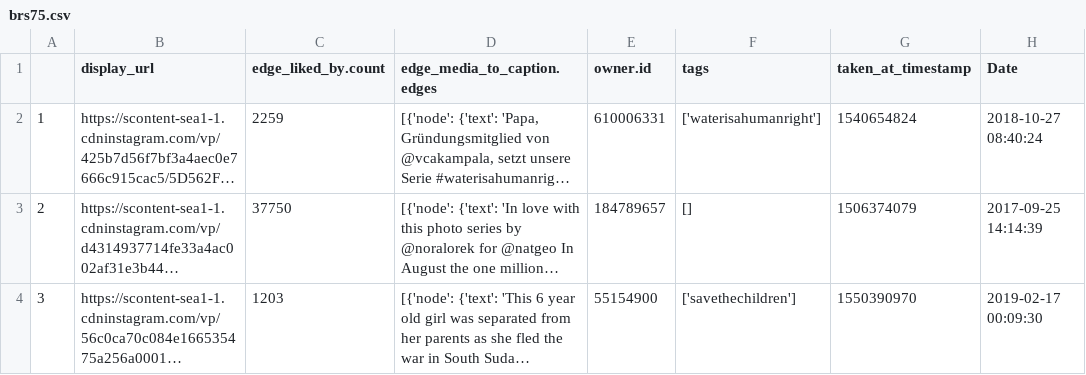
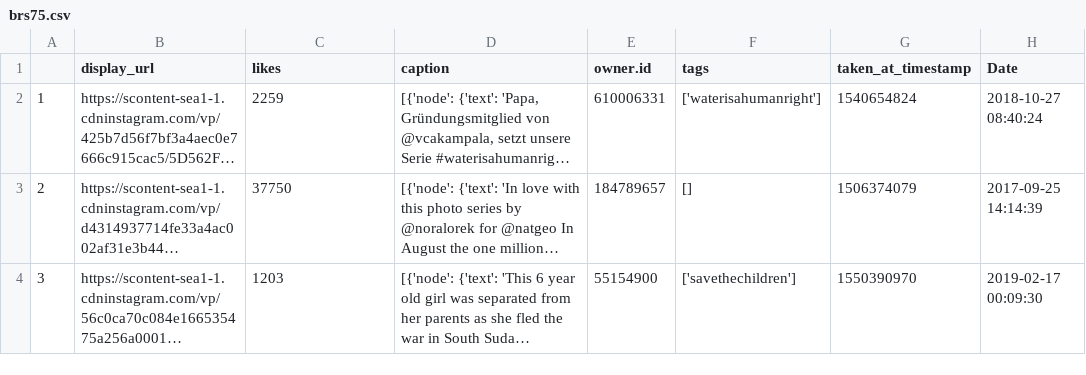
Before and after one commit to loweas/bidibidi, a CSV file: assets/brs75.csv, drawn as a sheet; only a part is shown; long unchanged cells end in …; the diff names each change by its address in the sheet, - before the commit and + after, or states it on an @@ line.

```diff
--- a/assets/brs75.csv
+++ b/assets/brs75.csv
-C1: edge_liked_by.count
+C1: likes
-D1: edge_media_to_caption.edges
+D1: caption
```
Also changed, not shown: 7 other files.
